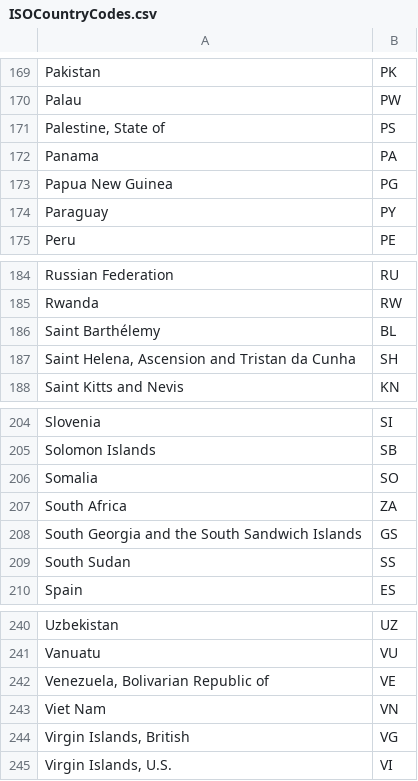
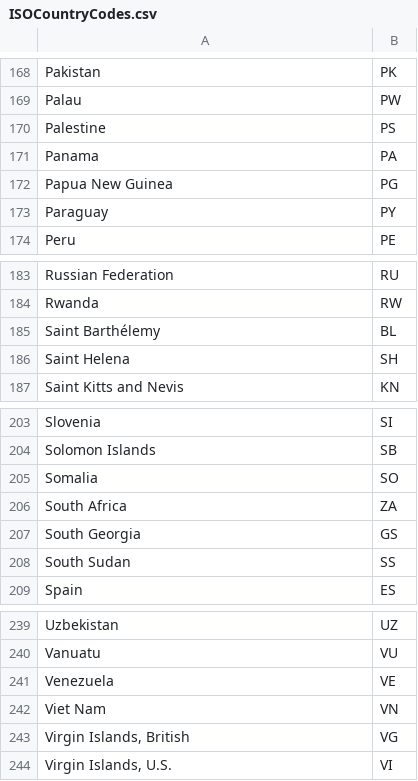
Before and after one commit to CXu0630/WoodchuckCarbonTool, a CSV file: EmbeddedResources/ISOCountryCodes.csv, drawn as a sheet; only a part is shown, gaps mark what is left out; the diff covers the shown part only.

```diff
--- a/EmbeddedResources/ISOCountryCodes.csv
+++ b/EmbeddedResources/ISOCountryCodes.csv
@@ -170,3 +169,3 @@ Pakistan,PK
 Palau,PW
-"Palestine, State of",PS
+Palestine,PS
 Panama,PA
@@ -186,3 +185,3 @@ Rwanda,RW
 Saint Barthélemy,BL
-"Saint Helena, Ascension and Tristan da Cunha",SH
+Saint Helena,SH
 Saint Kitts and Nevis,KN
@@ -207,3 +206,3 @@ Somalia,SO
 South Africa,ZA
-South Georgia and the South Sandwich Islands,GS
+South Georgia,GS
 South Sudan,SS
@@ -241,3 +240,3 @@ Uzbekistan,UZ
 Vanuatu,VU
-"Venezuela, Bolivarian Republic of",VE
+Venezuela,VE
 Viet Nam,VN
```
Also changed, not shown: 1 removed row and 14 edited cells elsewhere in this file, 7 other files.
